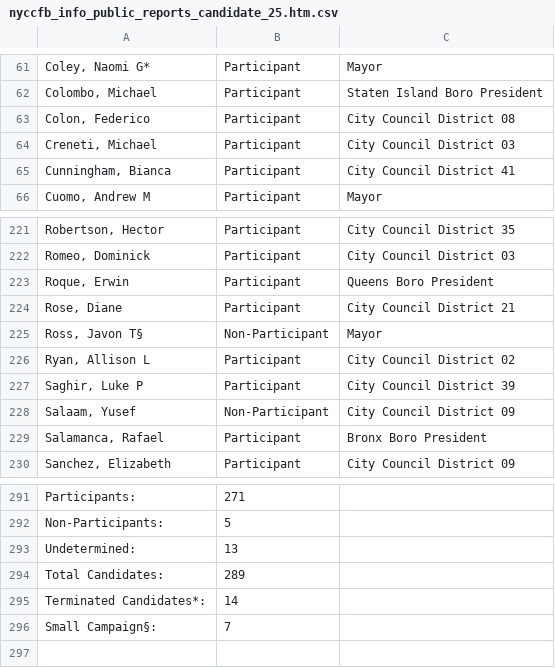
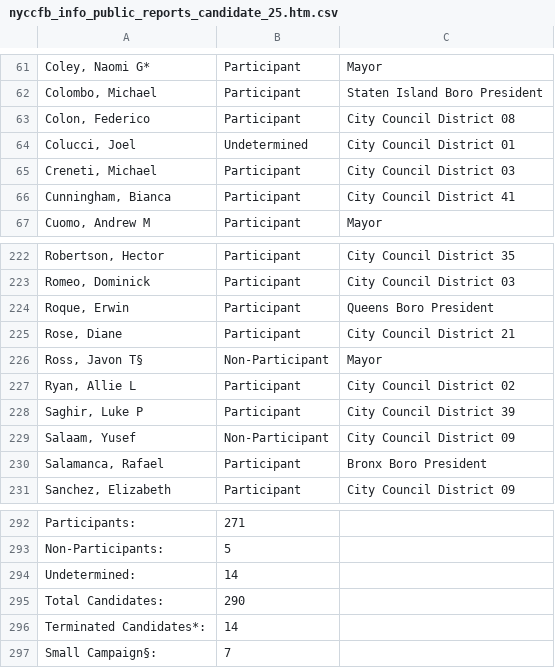
Before and after one commit to fedex1/campaign-tracker, a CSV file: nyccfb_info_public_reports_candidate_25.htm.csv, drawn as a sheet; only a part is shown, gaps mark what is left out; addresses are those after the commit; the diff names each change by its address in the sheet, - before the commit and + after, or states it on an @@ line.

```diff
--- a/nyccfb_info_public_reports_candidate_25.htm.csv
+++ b/nyccfb_info_public_reports_candidate_25.htm.csv
+row 64: Colucci, Joel | Undetermined | City Council District 01
-A227: Ryan, Allison L
+A227: Ryan, Allie L
-B294: 13
+B294: 14
-B295: 289
+B295: 290
```
Also changed, not shown: 1 other file.
